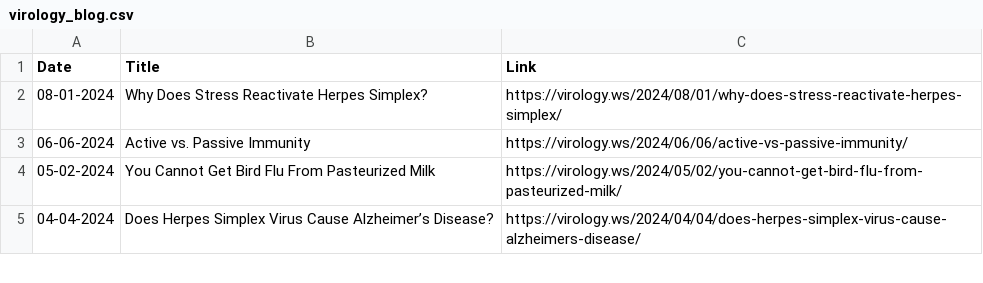
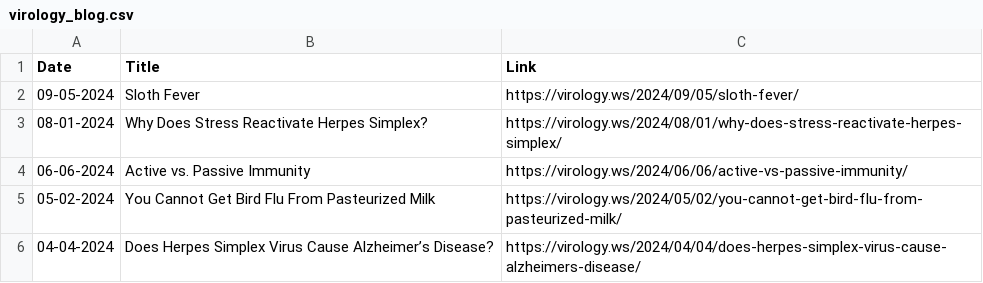
Before and after one commit to bbennett80/virology_blog, a CSV file: virology_blog.csv, drawn as a sheet; only a part is shown.

```diff
--- a/virology_blog.csv
+++ b/virology_blog.csv
@@ -1,2 +1,3 @@
 Date,Title,Link
+09-05-2024,Sloth Fever,https://virology.ws/2024/09/05/sloth-fever/
 08-01-2024,Why Does Stress Reactivate Herpes Simplex?,https://virology.ws/2024/08/01/why-does-stress-reactivate-herpes-simplex/
```
